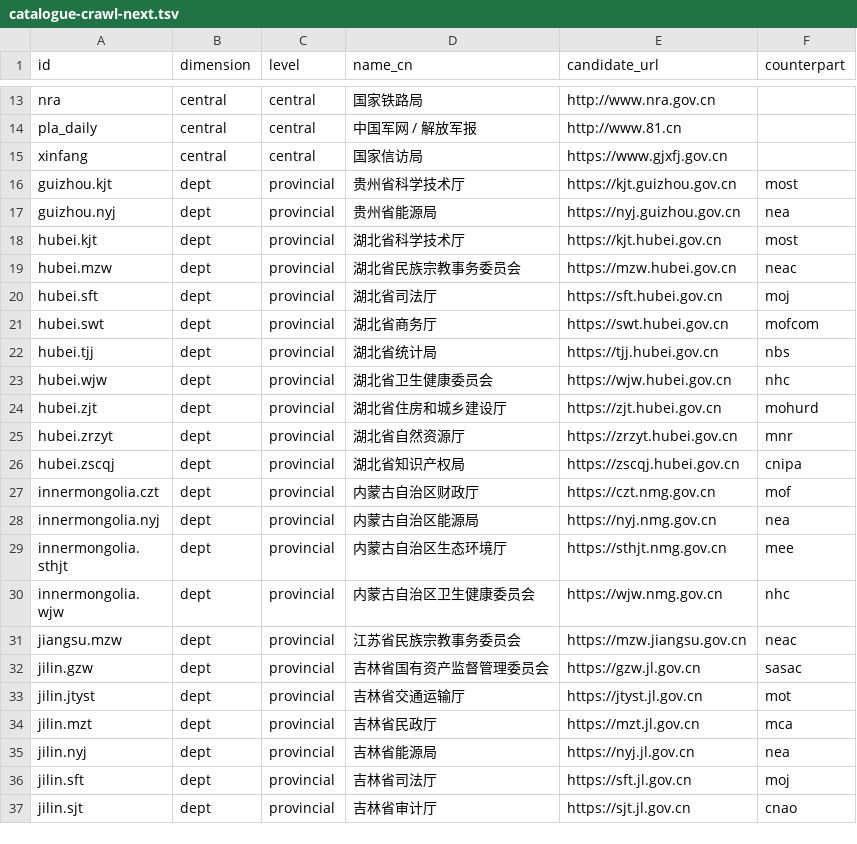
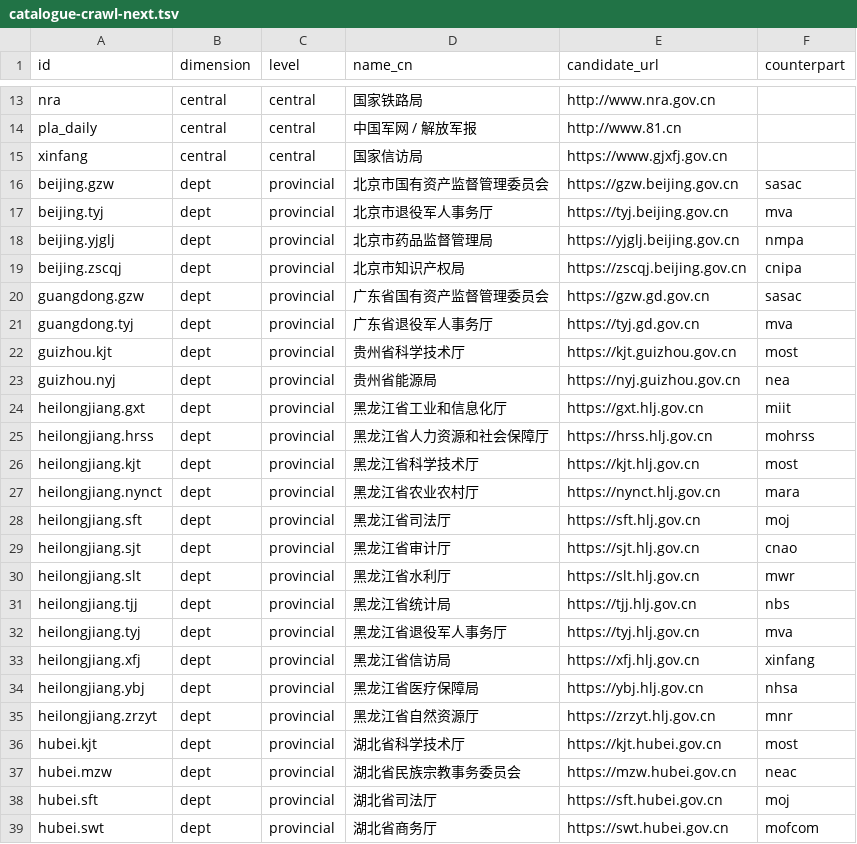
Before and after one commit to hulelan/china-governance, a TSV file: docs/working/catalogue-crawl-next.tsv, drawn as a sheet; only a part is shown, gaps mark what is left out; the shorter side is filled out with more unchanged rows.

```diff
--- a/docs/working/catalogue-crawl-next.tsv
+++ b/docs/working/catalogue-crawl-next.tsv
@@ -15,4 +15,22 @@ pla_daily	central	central	中国军网 / 解放军报	http://www.81.cn
 xinfang	central	central	国家信访局	https://www.gjxfj.gov.cn	
+beijing.gzw	dept	provincial	北京市国有资产监督管理委员会	https://gzw.beijing.gov.cn	sasac
+beijing.tyj	dept	provincial	北京市退役军人事务厅	https://tyj.beijing.gov.cn	mva
+beijing.yjglj	dept	provincial	北京市药品监督管理局	https://yjglj.beijing.gov.cn	nmpa
+beijing.zscqj	dept	provincial	北京市知识产权局	https://zscqj.beijing.gov.cn	cnipa
+guangdong.gzw	dept	provincial	广东省国有资产监督管理委员会	https://gzw.gd.gov.cn	sasac
+guangdong.tyj	dept	provincial	广东省退役军人事务厅	https://tyj.gd.gov.cn	mva
 guizhou.kjt	dept	provincial	贵州省科学技术厅	https://kjt.guizhou.gov.cn	most
 guizhou.nyj	dept	provincial	贵州省能源局	https://nyj.guizhou.gov.cn	nea
+heilongjiang.gxt	dept	provincial	黑龙江省工业和信息化厅	https://gxt.hlj.gov.cn	miit
+heilongjiang.hrss	dept	provincial	黑龙江省人力资源和社会保障厅	https://hrss.hlj.gov.cn	mohrss
+heilongjiang.kjt	dept	provincial	黑龙江省科学技术厅	https://kjt.hlj.gov.cn	most
+heilongjiang.nynct	dept	provincial	黑龙江省农业农村厅	https://nynct.hlj.gov.cn	mara
+heilongjiang.sft	dept	provincial	黑龙江省司法厅	https://sft.hlj.gov.cn	moj
+heilongjiang.sjt	dept	provincial	黑龙江省审计厅	https://sjt.hlj.gov.cn	cnao
+heilongjiang.slt	dept	provincial	黑龙江省水利厅	https://slt.hlj.gov.cn	mwr
+heilongjiang.tjj	dept	provincial	黑龙江省统计局	https://tjj.hlj.gov.cn	nbs
+heilongjiang.tyj	dept	provincial	黑龙江省退役军人事务厅	https://tyj.hlj.gov.cn	mva
+heilongjiang.xfj	dept	provincial	黑龙江省信访局	https://xfj.hlj.gov.cn	xinfang
+heilongjiang.ybj	dept	provincial	黑龙江省医疗保障局	https://ybj.hlj.gov.cn	nhsa
+heilongjiang.zrzyt	dept	provincial	黑龙江省自然资源厅	https://zrzyt.hlj.gov.cn	mnr
 hubei.kjt	dept	provincial	湖北省科学技术厅	https://kjt.hubei.gov.cn	most
```
Also changed, not shown: docs/working/catalogue-verified.tsv, 5 other files.
